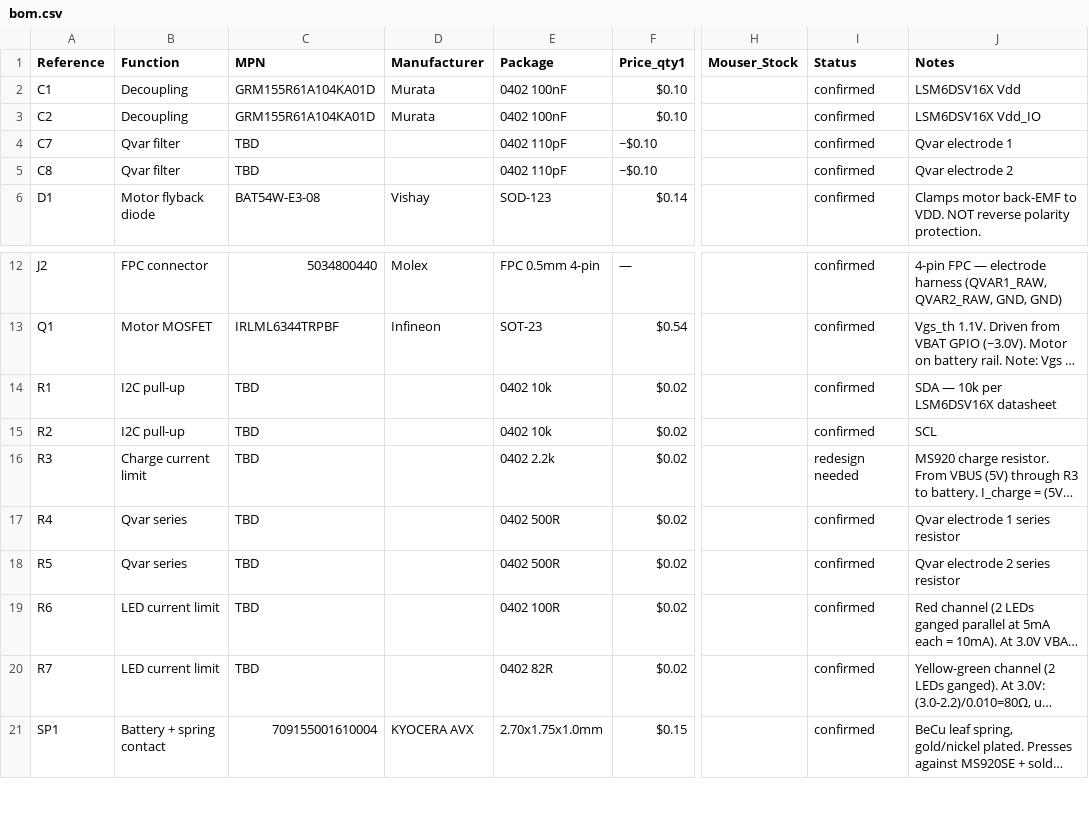
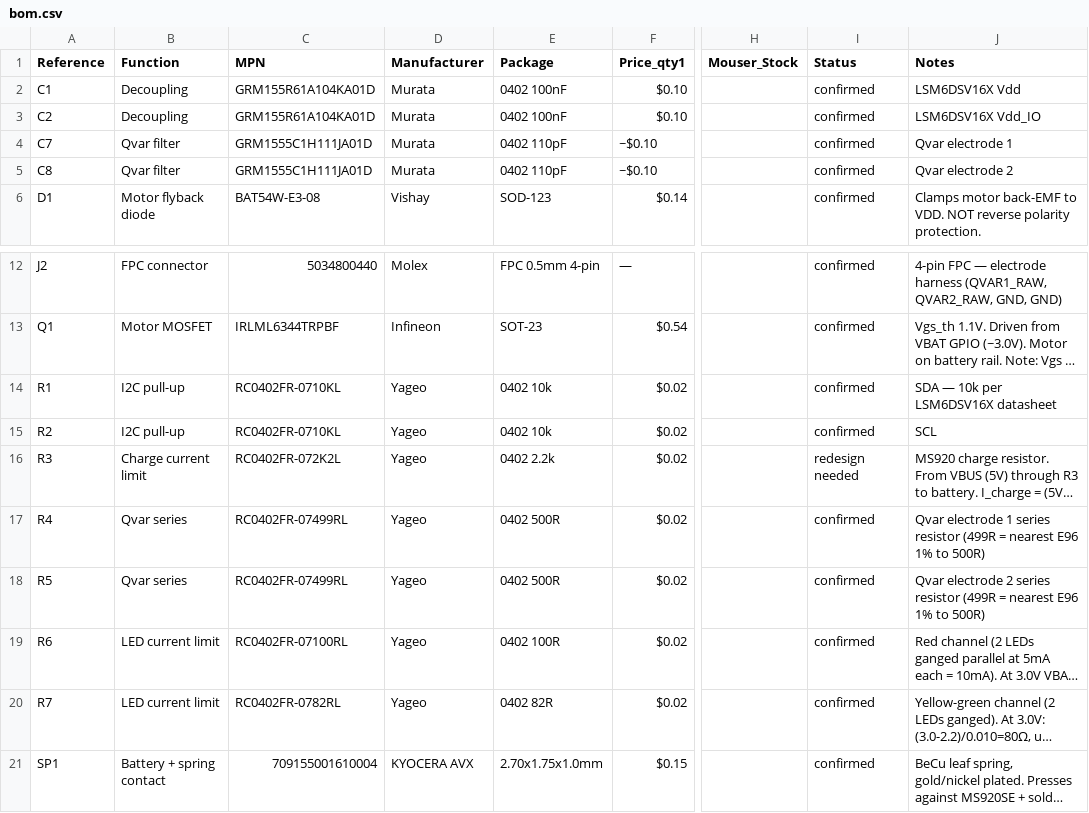
Before and after one commit to Curtisflo/swipe-smart-ring, a CSV file: bom.csv, drawn as a sheet; only a part is shown, gaps mark what is left out; long unchanged cells end in …; the diff names each change by its address in the sheet, - before the commit and + after, or states it on an @@ line.

```diff
--- a/bom.csv
+++ b/bom.csv
-C4:C5 (MPN): TBD
+C4:C5 (MPN): GRM1555C1H111JA01D
-D4:D5 (Manufacturer): (empty)
+D4:D5 (Manufacturer): Murata
-C14:C15 (MPN): TBD
+C14:C15 (MPN): RC0402FR-0710KL
-D14:D20 (Manufacturer): (empty)
+D14:D20 (Manufacturer): Yageo
-C16 (MPN): TBD
+C16 (MPN): RC0402FR-072K2L
-C17:C18 (MPN): TBD
+C17:C18 (MPN): RC0402FR-07499RL
-J17 (Notes): …series resistor
+J17 (Notes): …series resistor (499R = nearest E96 1% to 500R)
-J18 (Notes): …series resistor
+J18 (Notes): …series resistor (499R = nearest E96 1% to 500R)
-C19 (MPN): TBD
+C19 (MPN): RC0402FR-07100RL
-C20 (MPN): TBD
+C20 (MPN): RC0402FR-0782RL
```
Also changed, not shown: 2 other files.
